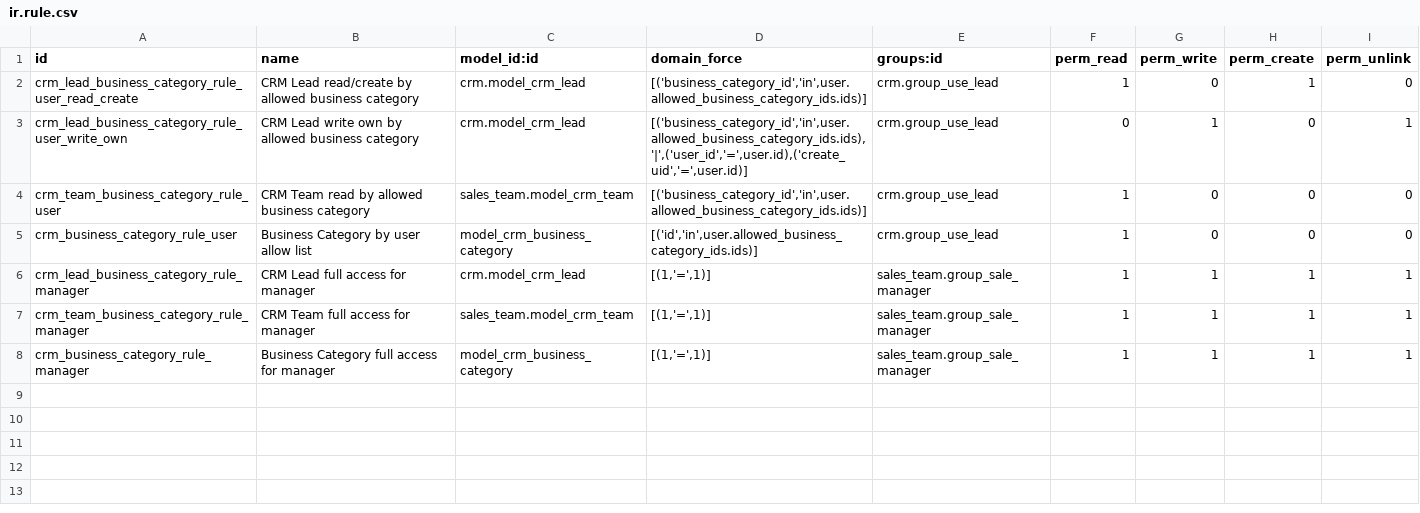
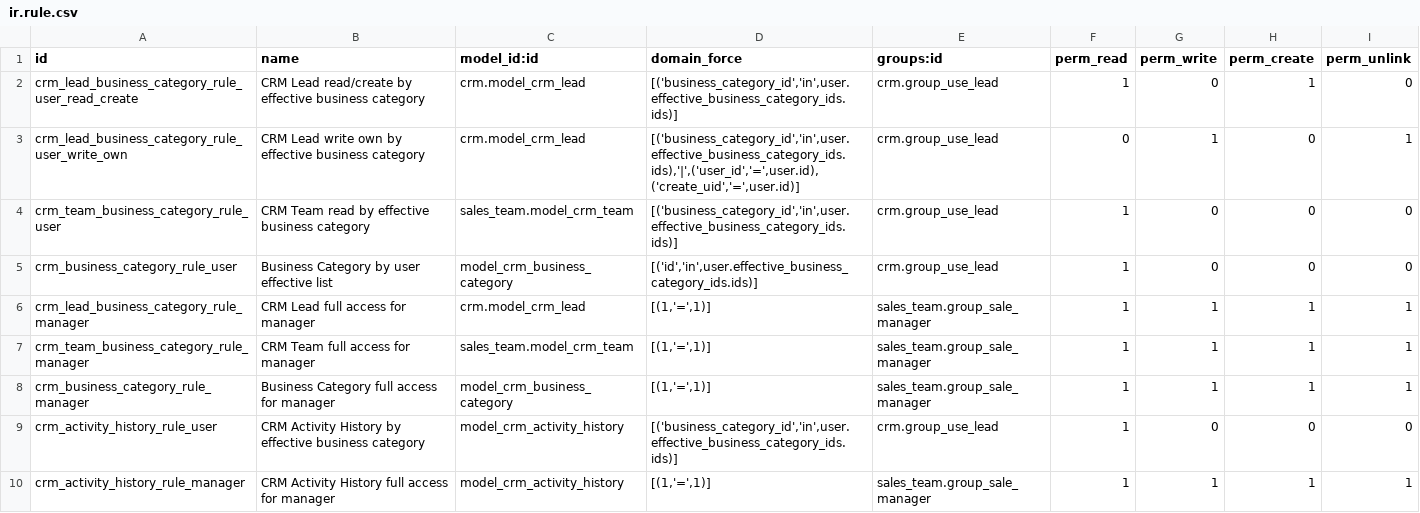
Before and after one commit to saptadi73/odoo14Custom, a CSV file: grt_crm_business_category/security/ir.rule.csv, drawn as a sheet.

Commit message:
GPS dan Business Category

```diff
--- a/grt_crm_business_category/security/ir.rule.csv
+++ b/grt_crm_business_category/security/ir.rule.csv
@@ -1,6 +1,6 @@
 id,name,model_id:id,domain_force,groups:id,perm_read,perm_write,perm_create,perm_unlink
-crm_lead_business_category_rule_user_read_create,CRM Lead read/create by allowed business category,crm.model_crm_lead,"[('business_category_id','in',user.allowed_business_category_ids.ids)]",crm.group_use_lead,1,0,1,0
-crm_lead_business_category_rule_user_write_own,CRM Lead write own by allowed business category,crm.model_crm_lead,"[('business_category_id','in',user.allowed_business_category_ids.ids),'|',('user_id','=',user.id),('create_uid','=',user.id)]",crm.group_use_lead,0,1,0,1
-crm_team_business_category_rule_user,CRM Team read by allowed business category,sales_team.model_crm_team,"[('business_category_id','in',user.allowed_business_category_ids.ids)]",crm.group_use_lead,1,0,0,0
-crm_business_category_rule_user,Business Category by user allow list,model_crm_business_category,"[('id','in',user.allowed_business_category_ids.ids)]",crm.group_use_lead,1,0,0,0
+crm_lead_business_category_rule_user_read_create,CRM Lead read/create by effective business category,crm.model_crm_lead,"[('business_category_id','in',user.effective_business_category_ids.ids)]",crm.group_use_lead,1,0,1,0
+crm_lead_business_category_rule_user_write_own,CRM Lead write own by effective business category,crm.model_crm_lead,"[('business_category_id','in',user.effective_business_category_ids.ids),'|',('user_id','=',user.id),('create_uid','=',user.id)]",crm.group_use_lead,0,1,0,1
+crm_team_business_category_rule_user,CRM Team read by effective business category,sales_team.model_crm_team,"[('business_category_id','in',user.effective_business_category_ids.ids)]",crm.group_use_lead,1,0,0,0
+crm_business_category_rule_user,Business Category by user effective list,model_crm_business_category,"[('id','in',user.effective_business_category_ids.ids)]",crm.group_use_lead,1,0,0,0
 crm_lead_business_category_rule_manager,CRM Lead full access for manager,crm.model_crm_lead,"[(1,'=',1)]",sales_team.group_sale_manager,1,1,1,1
@@ -8 +8,3 @@ crm_team_business_category_rule_manager,CRM Team full access for manager,sales_t
 crm_business_category_rule_manager,Business Category full access for manager,model_crm_business_category,"[(1,'=',1)]",sales_team.group_sale_manager,1,1,1,1
+crm_activity_history_rule_user,CRM Activity History by effective business category,model_crm_activity_history,"[('business_category_id','in',user.effective_business_category_ids.ids)]",crm.group_use_lead,1,0,0,0
+crm_activity_history_rule_manager,CRM Activity History full access for manager,model_crm_activity_history,"[(1,'=',1)]",sales_team.group_sale_manager,1,1,1,1
```
Also changed, not shown: grt_crm_business_category/security/ir.model.access.csv, 23 other files.
